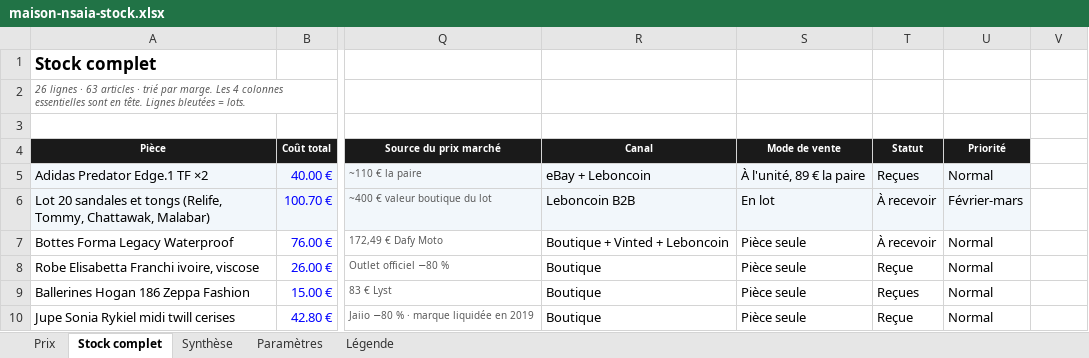
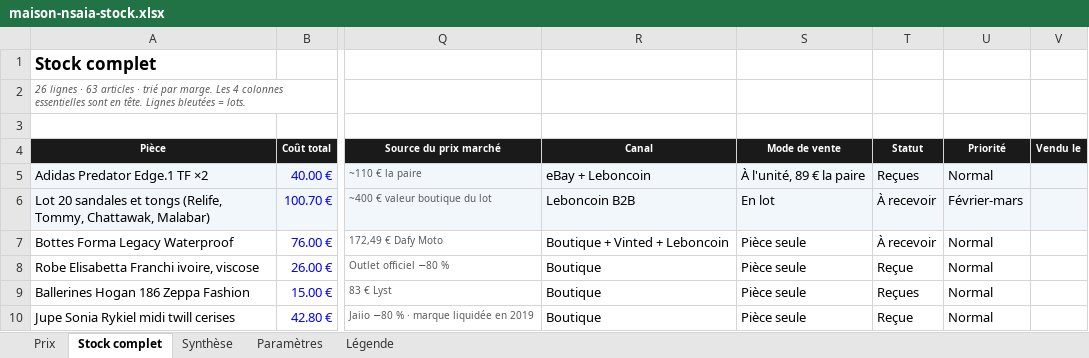
Before and after one commit to ninislegamer/ps4, an Excel workbook: exports/maison-nsaia-stock.xlsx, sheet Stock complet, drawn as a sheet; only a part is shown, gaps mark what is left out; values as stored, in another font and other column widths than the file's, no borders; conditional formats not drawn; the diff covers the shown part only; the diff names each change by its address in the sheet, - before the commit and + after, or states it on an @@ line.

```diff
--- a/exports/maison-nsaia-stock.xlsx (sheet Stock complet)
+++ b/exports/maison-nsaia-stock.xlsx (sheet Stock complet)
-V4: (empty)
+V4: Vendu le
-V4 fill: none
+V4 fill: #1A1A1A
-V5:V6 fill: none
+V5:V6 fill: #F2F7FB
```
Also changed, not shown: 7 edited cells and cell formats elsewhere in this sheet, sheet Synthèse, sheet Prix, exports/maison-nsaia-liste-de-vente.xlsx, 1 other file.
